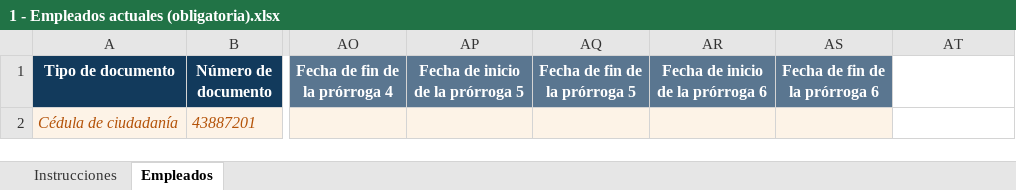
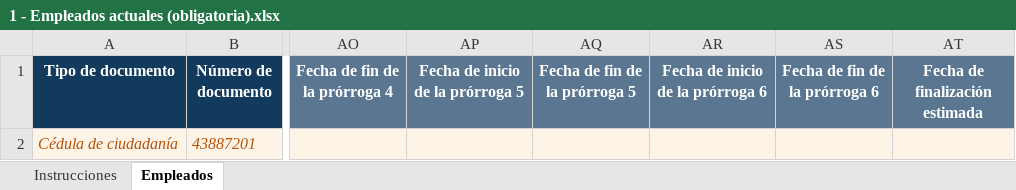
Before and after one commit to David278705/nexo, an Excel workbook: plantillas/1 - Empleados actuales (obligatoria).xlsx, sheet Empleados, drawn as a sheet; only a part is shown, gaps mark what is left out; values as stored, in another font and other column widths than the file's, no borders; the diff names each change by its address in the sheet, - before the commit and + after, or states it on an @@ line.

```diff
--- a/plantillas/1 - Empleados actuales (obligatoria).xlsx (sheet Empleados)
+++ b/plantillas/1 - Empleados actuales (obligatoria).xlsx (sheet Empleados)
-AT1: (empty)
+AT1: Fecha de finalización estimada
-AT1 fill: none
+AT1 fill: #5A7690
-AT2 fill: none
+AT2 fill: #FDF3E7
```
Also changed, not shown: sheet Instrucciones, 18 other files.
